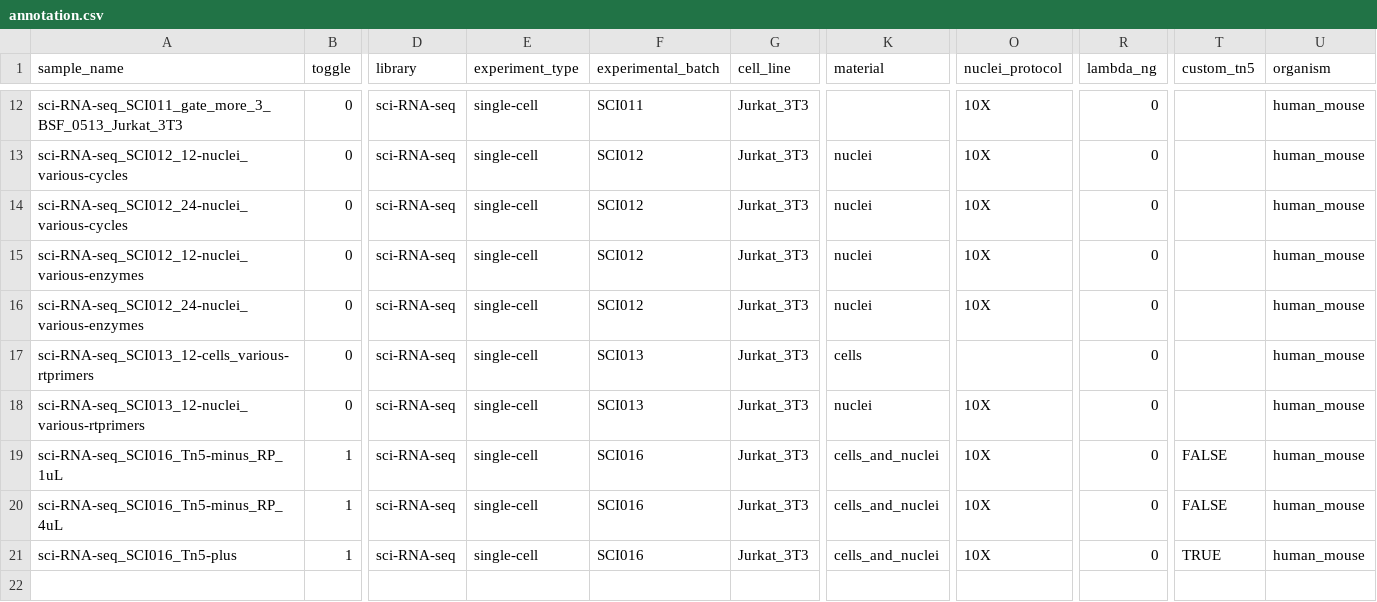
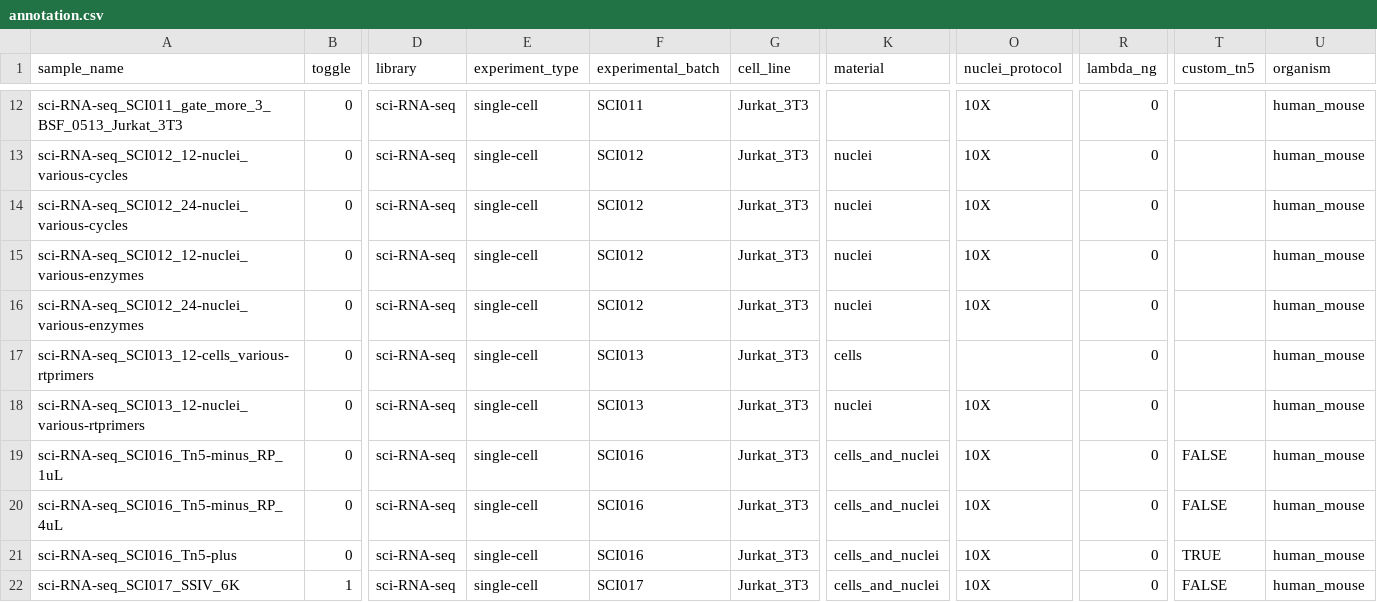
Before and after one commit to epigen/scifiRNA-seq, a CSV file: metadata/annotation.csv, drawn as a sheet; only a part is shown, gaps mark what is left out; rows hold the shown columns only; the diff names each change by its address in the sheet, - before the commit and + after, or states it on an @@ line.

```diff
--- a/metadata/annotation.csv
+++ b/metadata/annotation.csv
-B19:B21 (toggle): 1
+B19:B21 (toggle): 0
+row 22: sci-RNA-seq_SCI017_SSIV_6K | 1 | sci-RNA-seq | single-cell | SCI017 | Jurkat_3T3 | cells_and_nuclei | 10X | 0 | FALSE | human_mouse
```
Also changed, not shown: 4 other files.
